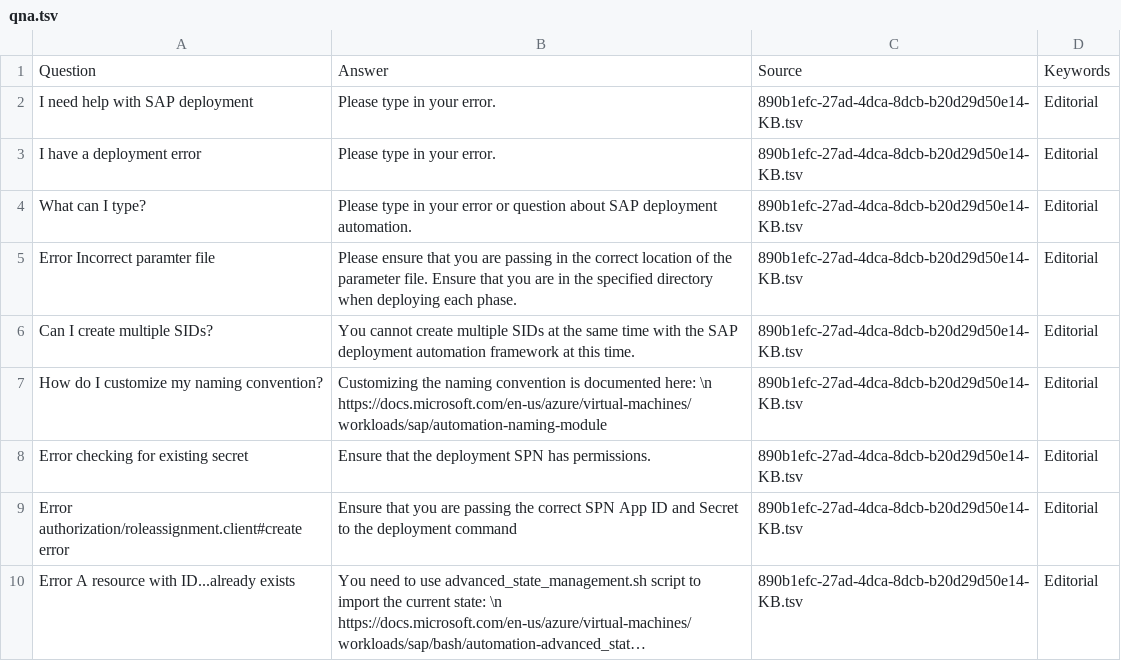
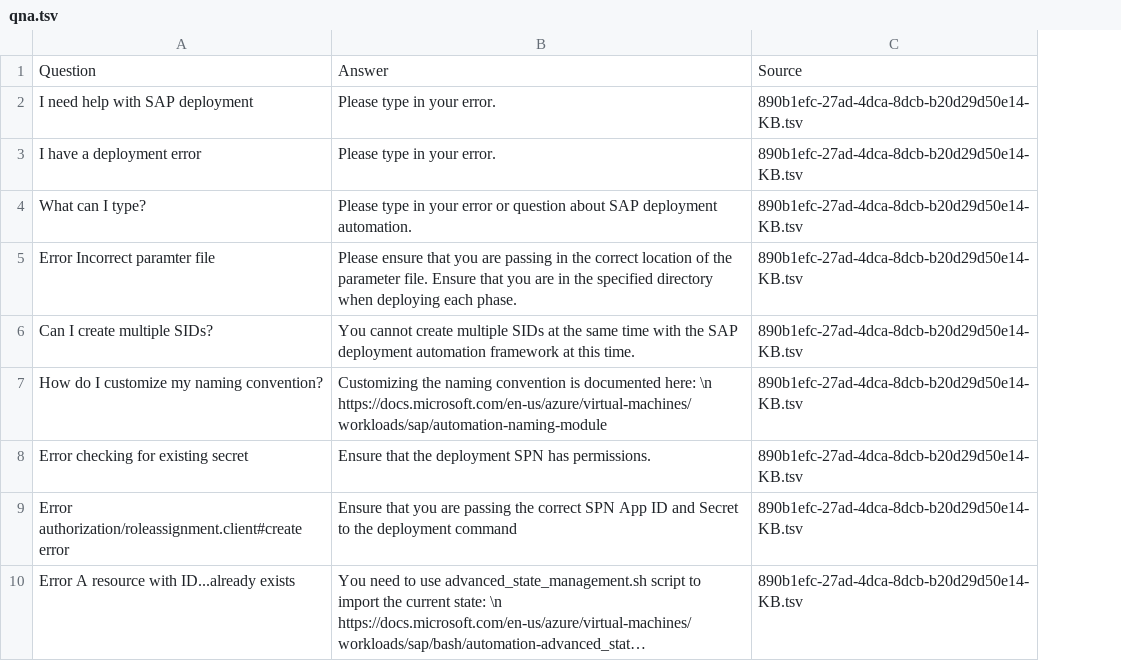
Before and after one commit to jhajduk-microsoft/BotBuilder-Samples, a TSV file: samples/python/11.qnamaker/cognitiveModels/qna.tsv, drawn as a sheet; only a part is shown; long unchanged cells end in …; the diff names each change by its address in the sheet, - before the commit and + after, or states it on an @@ line.

Commit message:
remove metadat column

```diff
--- a/samples/python/11.qnamaker/cognitiveModels/qna.tsv
+++ b/samples/python/11.qnamaker/cognitiveModels/qna.tsv
-column D, rows 1-10: Keywords | Editorial | Editorial | Editorial | Editorial | Editorial | Editorial | Editorial | Editorial | Editorial
```
